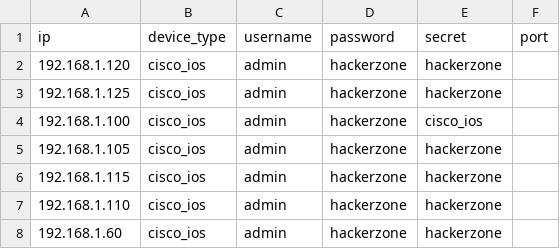
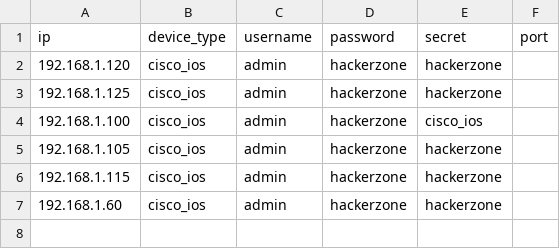
Before and after one commit to surendrasinghtanwar2002/Network_Automation, a CSV file: Netmiko_Configuration/Routing_Configuration/device_details.csv, drawn as a sheet.

```diff
--- a/Netmiko_Configuration/Routing_Configuration/device_details.csv
+++ b/Netmiko_Configuration/Routing_Configuration/device_details.csv
@@ -6,3 +6,2 @@ ip,device_type,username,password,secret,port
 192.168.1.115,cisco_ios,admin,hackerzone,hackerzone,
-192.168.1.110,cisco_ios,admin,hackerzone,hackerzone,
 192.168.1.60,cisco_ios,admin,hackerzone,hackerzone,
```
Also changed, not shown: 6 other files.
